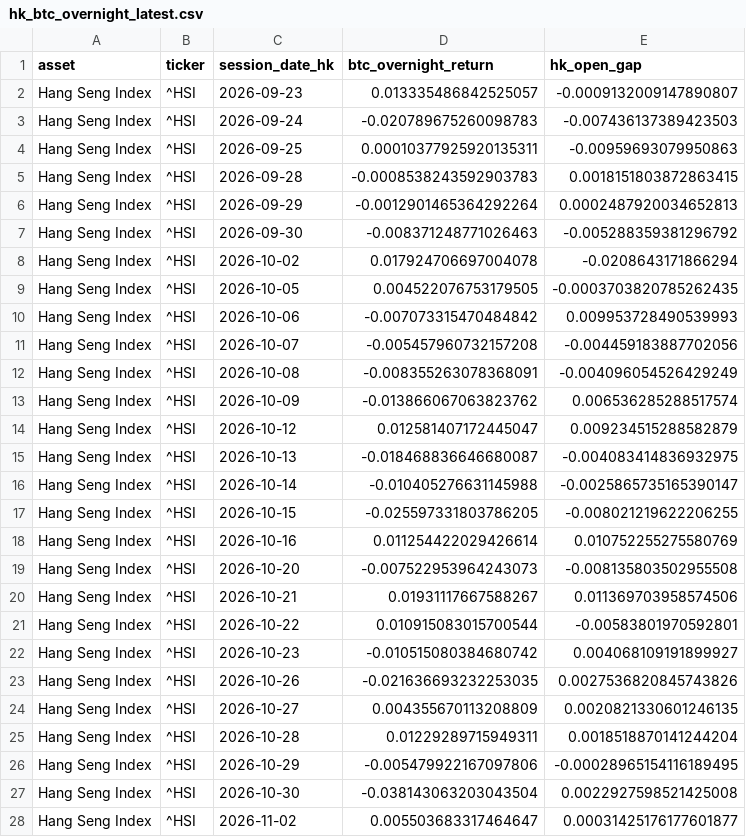
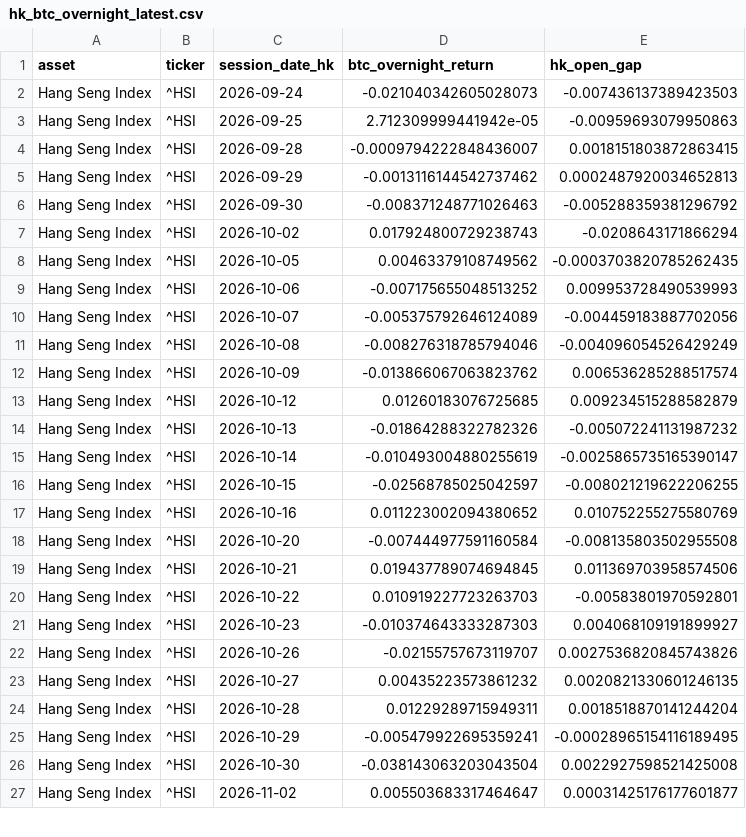
Before and after one commit to Patoinks/Test, a CSV file: data/hk_btc_overnight_latest.csv, drawn as a sheet; only a part is shown; the diff covers the shown part only.

```diff
--- a/data/hk_btc_overnight_latest.csv
+++ b/data/hk_btc_overnight_latest.csv
@@ -1,27 +1,26 @@
 asset,ticker,session_date_hk,btc_overnight_return,hk_open_gap
-Hang Seng Index,^HSI,2026-09-23,0.013335486842525057,-0.0009132009147890807
-Hang Seng Index,^HSI,2026-09-24,-0.020789675260098783,-0.007436137389423503
-Hang Seng Index,^HSI,2026-09-25,0.00010377925920135311,-0.00959693079950863
-Hang Seng Index,^HSI,2026-09-28,-0.0008538243592903783,0.0018151803872863415
-Hang Seng Index,^HSI,2026-09-29,-0.0012901465364292264,0.0002487920034652813
+Hang Seng Index,^HSI,2026-09-24,-0.021040342605028073,-0.007436137389423503
+Hang Seng Index,^HSI,2026-09-25,2.712309999441942e-05,-0.00959693079950863
+Hang Seng Index,^HSI,2026-09-28,-0.0009794222848436007,0.0018151803872863415
+Hang Seng Index,^HSI,2026-09-29,-0.0013116144542737462,0.0002487920034652813
 Hang Seng Index,^HSI,2026-09-30,-0.008371248771026463,-0.005288359381296792
-Hang Seng Index,^HSI,2026-10-02,0.017924706697004078,-0.0208643171866294
-Hang Seng Index,^HSI,2026-10-05,0.004522076753179505,-0.0003703820785262435
-Hang Seng Index,^HSI,2026-10-06,-0.007073315470484842,0.009953728490539993
-Hang Seng Index,^HSI,2026-10-07,-0.005457960732157208,-0.004459183887702056
-Hang Seng Index,^HSI,2026-10-08,-0.008355263078368091,-0.004096054526429249
+Hang Seng Index,^HSI,2026-10-02,0.017924800729238743,-0.0208643171866294
+Hang Seng Index,^HSI,2026-10-05,0.00463379108749562,-0.0003703820785262435
+Hang Seng Index,^HSI,2026-10-06,-0.007175655048513252,0.009953728490539993
+Hang Seng Index,^HSI,2026-10-07,-0.005375792646124089,-0.004459183887702056
+Hang Seng Index,^HSI,2026-10-08,-0.008276318785794046,-0.004096054526429249
 Hang Seng Index,^HSI,2026-10-09,-0.013866067063823762,0.006536285288517574
-Hang Seng Index,^HSI,2026-10-12,0.012581407172445047,0.009234515288582879
-Hang Seng Index,^HSI,2026-10-13,-0.018468836646680087,-0.004083414836932975
-Hang Seng Index,^HSI,2026-10-14,-0.010405276631145988,-0.0025865735165390147
-Hang Seng Index,^HSI,2026-10-15,-0.025597331803786205,-0.008021219622206255
-Hang Seng Index,^HSI,2026-10-16,0.011254422029426614,0.010752255275580769
-Hang Seng Index,^HSI,2026-10-20,-0.007522953964243073,-0.008135803502955508
-Hang Seng Index,^HSI,2026-10-21,0.01931117667588267,0.011369703958574506
-Hang Seng Index,^HSI,2026-10-22,0.010915083015700544,-0.00583801970592801
-Hang Seng Index,^HSI,2026-10-23,-0.010515080384680742,0.004068109191899927
-Hang Seng Index,^HSI,2026-10-26,-0.021636693232253035,0.0027536820845743826
-Hang Seng Index,^HSI,2026-10-27,0.004355670113208809,0.0020821330601246135
+Hang Seng Index,^HSI,2026-10-12,0.01260183076725685,0.009234515288582879
+Hang Seng Index,^HSI,2026-10-13,-0.01864288322782326,-0.005072241131987232
+Hang Seng Index,^HSI,2026-10-14,-0.010493004880255619,-0.0025865735165390147
+Hang Seng Index,^HSI,2026-10-15,-0.02568785025042597,-0.008021219622206255
+Hang Seng Index,^HSI,2026-10-16,0.011223002094380652,0.010752255275580769
+Hang Seng Index,^HSI,2026-10-20,-0.007444977591160584,-0.008135803502955508
+Hang Seng Index,^HSI,2026-10-21,0.019437789074694845,0.011369703958574506
+Hang Seng Index,^HSI,2026-10-22,0.010919227723263703,-0.00583801970592801
+Hang Seng Index,^HSI,2026-10-23,-0.010374643333287303,0.004068109191899927
+Hang Seng Index,^HSI,2026-10-26,-0.02155757673119707,0.0027536820845743826
+Hang Seng Index,^HSI,2026-10-27,0.00435223573861232,0.0020821330601246135
 Hang Seng Index,^HSI,2026-10-28,0.01229289715949311,0.0018518870141244204
-Hang Seng Index,^HSI,2026-10-29,-0.005479922167097806,-0.00028965154116189495
+Hang Seng Index,^HSI,2026-10-29,-0.005479922695359241,-0.00028965154116189495
 Hang Seng Index,^HSI,2026-10-30,-0.038143063203043504,0.0022927598521425008
```
Also changed, not shown: 2 removed rows and 79 edited cells elsewhere in this file, data/hk_btc_history.csv, data/hk_btc_lags_latest.csv, 6 other files.
